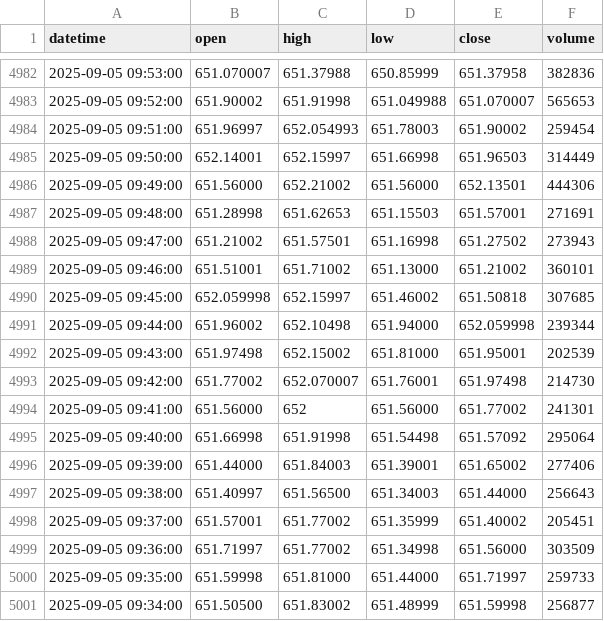
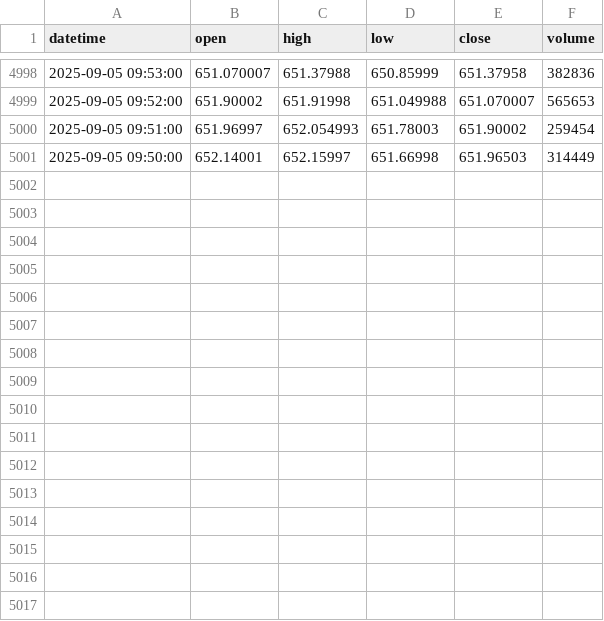
Before and after one commit to bowlish/trading_bot_study, a CSV file: data/spy_data.csv, drawn as a sheet; only a part is shown, gaps mark what is left out; removed rows and columns are numbered as before the commit, all else as after; the diff covers the shown part only; the diff names each change by its address in the sheet, - before the commit and + after, or states it on an @@ line.

```diff
--- a/data/spy_data.csv
+++ b/data/spy_data.csv
-row 4986: 2025-09-05 09:49:00 | 651.56000 | 652.21002 | 651.56000 | 652.13501 | 444306
-row 4987: 2025-09-05 09:48:00 | 651.28998 | 651.62653 | 651.15503 | 651.57001 | 271691
-row 4988: 2025-09-05 09:47:00 | 651.21002 | 651.57501 | 651.16998 | 651.27502 | 273943
-row 4989: 2025-09-05 09:46:00 | 651.51001 | 651.71002 | 651.13000 | 651.21002 | 360101
-row 4990: 2025-09-05 09:45:00 | 652.059998 | 652.15997 | 651.46002 | 651.50818 | 307685
-row 4991: 2025-09-05 09:44:00 | 651.96002 | 652.10498 | 651.94000 | 652.059998 | 239344
-row 4992: 2025-09-05 09:43:00 | 651.97498 | 652.15002 | 651.81000 | 651.95001 | 202539
-row 4993: 2025-09-05 09:42:00 | 651.77002 | 652.070007 | 651.76001 | 651.97498 | 214730
-row 4994: 2025-09-05 09:41:00 | 651.56000 | 652 | 651.56000 | 651.77002 | 241301
-row 4995: 2025-09-05 09:40:00 | 651.66998 | 651.91998 | 651.54498 | 651.57092 | 295064
-row 4996: 2025-09-05 09:39:00 | 651.44000 | 651.84003 | 651.39001 | 651.65002 | 277406
-row 4997: 2025-09-05 09:38:00 | 651.40997 | 651.56500 | 651.34003 | 651.44000 | 256643
-row 4998: 2025-09-05 09:37:00 | 651.57001 | 651.77002 | 651.35999 | 651.40002 | 205451
-row 4999: 2025-09-05 09:36:00 | 651.71997 | 651.77002 | 651.34998 | 651.56000 | 303509
-row 5000: 2025-09-05 09:35:00 | 651.59998 | 651.81000 | 651.44000 | 651.71997 | 259733
-row 5001: 2025-09-05 09:34:00 | 651.50500 | 651.83002 | 651.48999 | 651.59998 | 256877
```
Also changed, not shown: 16 added rows elsewhere in this file.
